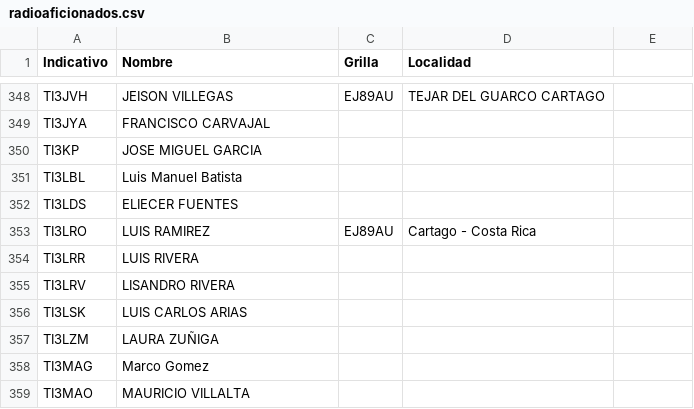
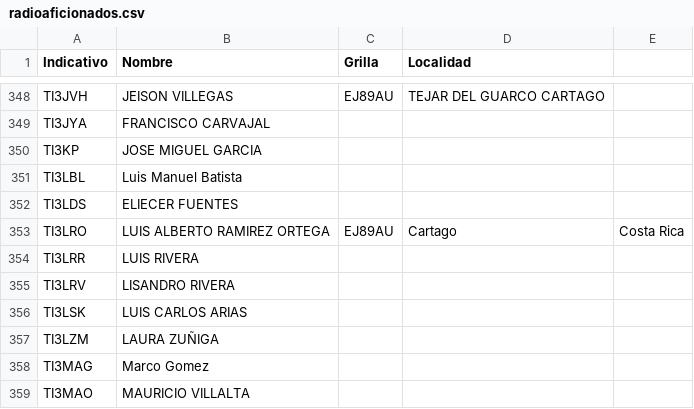
Before and after one commit to ti3wti/revista-matutina, a CSV file: data/radioaficionados.csv, drawn as a sheet; only a part is shown, gaps mark what is left out.

Commit message:
Actualiza grilla/localidad TI3LRO

```diff
--- a/data/radioaficionados.csv
+++ b/data/radioaficionados.csv
@@ -352,3 +352,3 @@ TI3LBL,Luis Manuel Batista,,
 TI3LDS,ELIECER FUENTES,,
-TI3LRO,LUIS RAMIREZ,EJ89AU,Cartago - Costa Rica
+TI3LRO,LUIS ALBERTO RAMIREZ ORTEGA,EJ89AU,Cartago,Costa Rica
 TI3LRR,LUIS RIVERA,,
```
